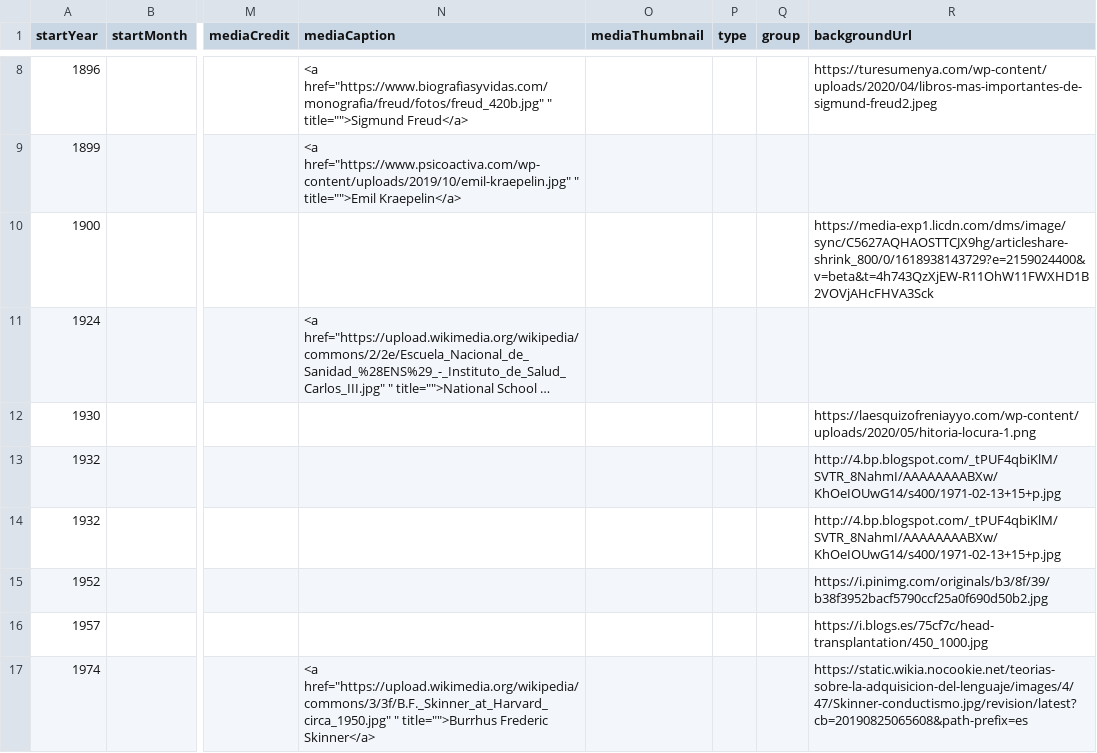
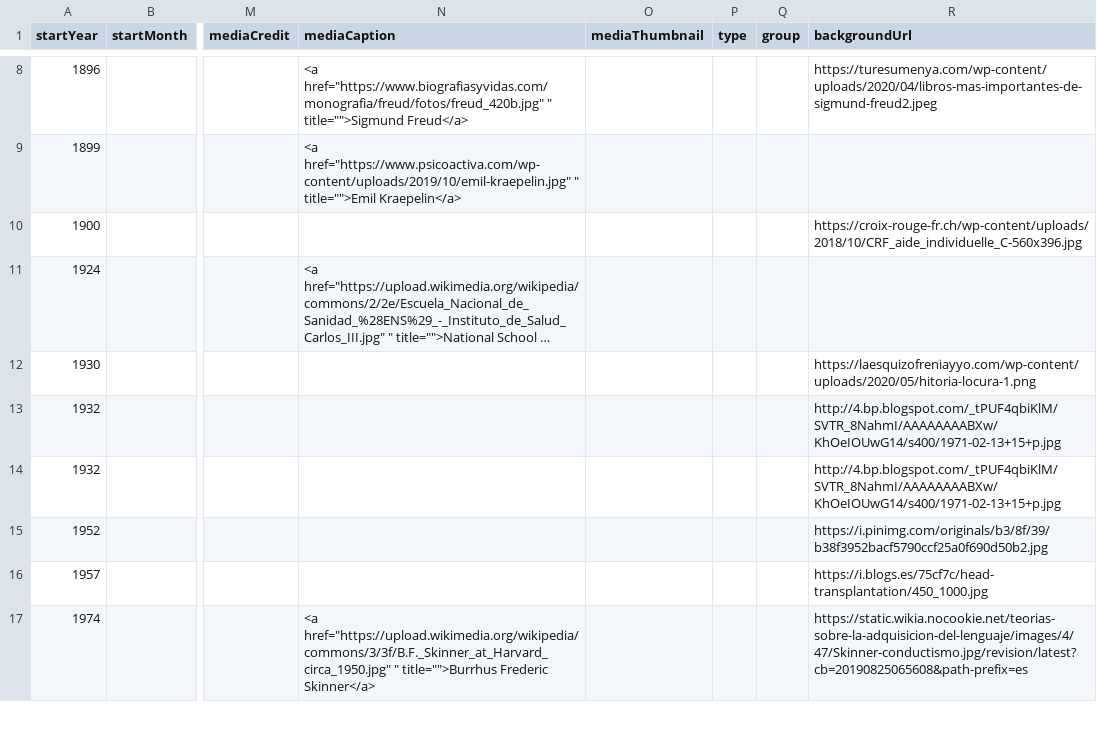
Before and after one commit to DeustoKom/MSGW2021-timeline, a CSV file: docs/group6/timeline-data.csv, drawn as a sheet; only a part is shown, gaps mark what is left out; long unchanged cells end in …; the diff names each change by its address in the sheet, - before the commit and + after, or states it on an @@ line.

Commit message:
argazkiak

```diff
--- a/docs/group6/timeline-data.csv
+++ b/docs/group6/timeline-data.csv
-R10 (backgroundUrl): https://media-exp1.licdn.com/dms/image/sync/C5627AQHAOSTTCJX9hg/articleshare-shrink_800/0/1618938143729?e=2159024400&v=beta&t=4h743QzXjEW-R11OhW11FWXHD1B2VOVjAHcFHVA3Sck
+R10 (backgroundUrl): https://croix-rouge-fr.ch/wp-content/uploads/2018/10/CRF_aide_individuelle_C-560x396.jpg
```
